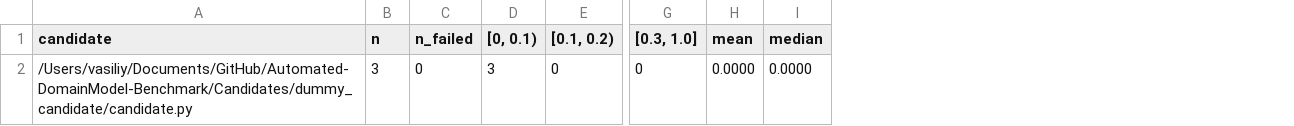
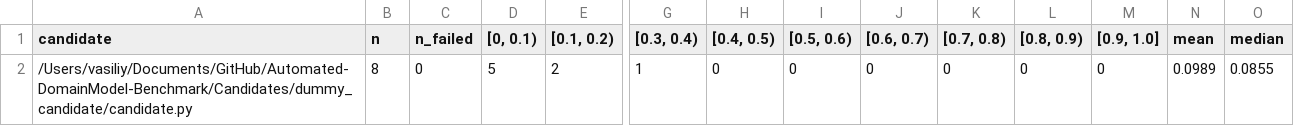
Before and after one commit to VasiliySeibert/Automated-DomainModel-Benchmark, a CSV file: Workflow/Results/dummy_candidate/_bucket_reference_clean_association_score_metrik-1.csv, drawn as a sheet; only a part is shown, gaps mark what is left out; addresses are those after the commit; the diff names each change by its address in the sheet, - before the commit and + after, or states it on an @@ line.

```diff
--- a/Workflow/Results/dummy_candidate/_bucket_reference_clean_association_score_metrik-1.csv
+++ b/Workflow/Results/dummy_candidate/_bucket_reference_clean_association_score_metrik-1.csv
+column G ([0.3, 0.4)), row 2: 1
+column I ([0.5, 0.6)), row 2: 0
+column J ([0.6, 0.7)), row 2: 0
+column K ([0.7, 0.8)), row 2: 0
+column L ([0.8, 0.9)), row 2: 0
+column M ([0.9, 1.0]), row 2: 0
-H1: [0.3, 1.0]
+H1: [0.4, 0.5)
-B2 (n): 3
+B2 (n): 8
-D2 ([0, 0.1)): 3
+D2 ([0, 0.1)): 5
-E2 ([0.1, 0.2)): 0
+E2 ([0.1, 0.2)): 2
-N2 (mean): 0.0000
+N2 (mean): 0.0989
-O2 (median): 0.0000
+O2 (median): 0.0855
```
Also changed, not shown: Workflow/Results/dummy_candidate/_bucket_kaiser_clean_association_score_metrik-1.csv, Workflow/Results/dummy_candidate/_bucket_kaiser_clean_attribute_score_metrik-1.csv, 28 other files.
